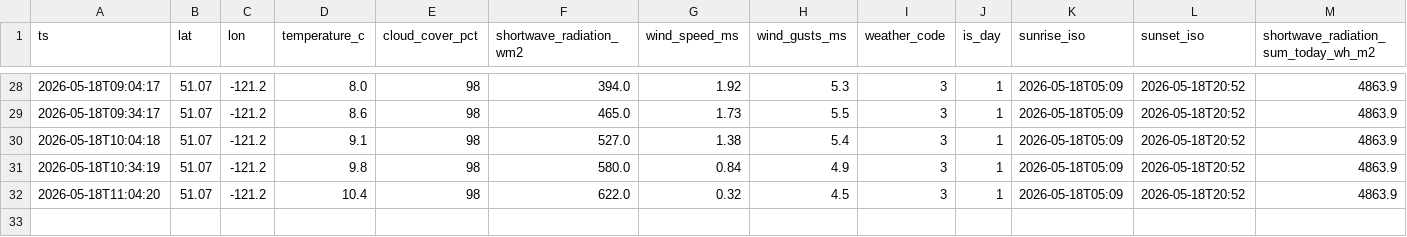
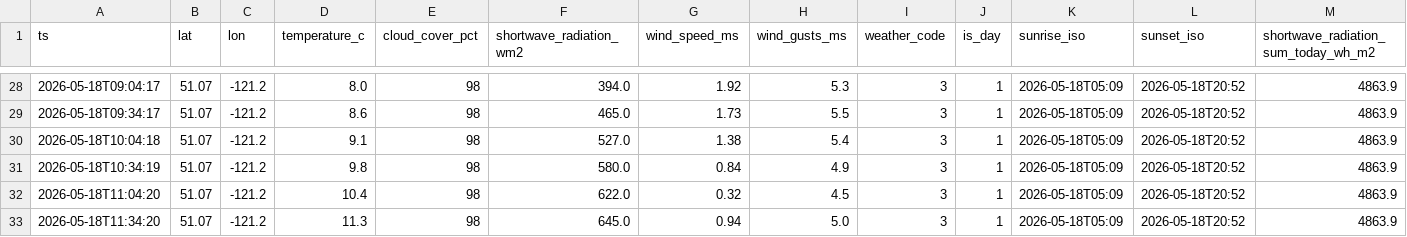
Before and after one commit to kaanow/volthium_reader, a CSV file: data/weather.csv, drawn as a sheet; only a part is shown, gaps mark what is left out; rows hold the shown columns only; the diff names each change by its address in the sheet, - before the commit and + after, or states it on an @@ line.

```diff
--- a/data/weather.csv
+++ b/data/weather.csv
+row 33: 2026-05-18T11:34:20 | 51.07 | -121.2 | 11.3 | 98 | 645.0 | 0.94 | 5.0 | 3 | 1 | 2026-05-18T05:09 | 2026-05-18T20:52 | 4863.9
```
Also changed, not shown: data/daily_summary.csv, 5 other files.
